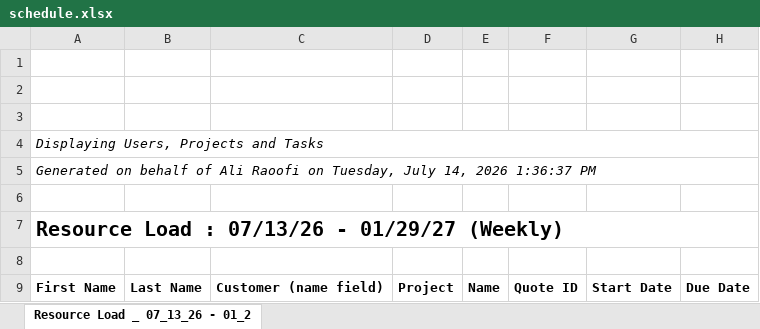
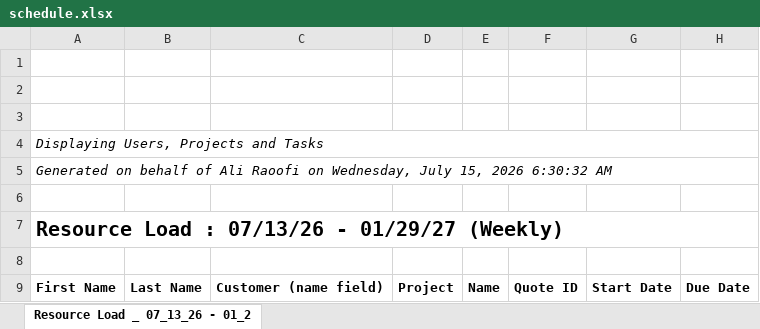
Before and after one commit to PMO-Cogsdale/ResourceSchedule, an Excel workbook: schedule.xlsx, sheet Resource Load _ 07_13_26 - 01_2, drawn as a sheet; only a part is shown; values as stored, in another font and other column widths than the file's, no borders; charts and pictures not drawn; the diff covers the shown part only; the diff names each change by its address in the sheet, - before the commit and + after, or states it on an @@ line.

Commit message:
Update schedule via dashboard 2026-07-15T11:31:00.592Z

```diff
--- a/schedule.xlsx (sheet Resource Load _ 07_13_26 - 01_2)
+++ b/schedule.xlsx (sheet Resource Load _ 07_13_26 - 01_2)
-A5: …Raoofi on Tuesday, July 14, 2026 1:36:37 PM
+A5: …Raoofi on Wednesday, July 15, 2026 6:30:32 AM
```
Also changed, not shown: 1 added row, 13 edited cells and cell formats elsewhere in this sheet.
